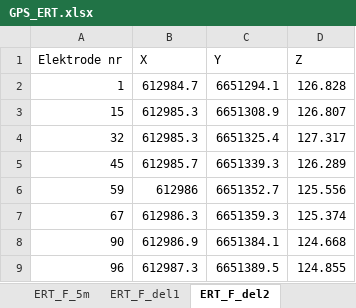
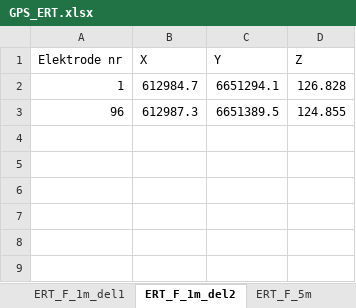
Before and after one commit to fredriknk/Resipy_interpolate, an Excel workbook: GPS_ERT.xlsx, sheet ERT_F_1m_del2, drawn as a sheet; values as stored, in another font and other column widths than the file's, no borders; the diff names each change by its address in the sheet, - before the commit and + after, or states it on an @@ line.

```diff
--- a/GPS_ERT.xlsx (sheet ERT_F_1m_del2)
+++ b/GPS_ERT.xlsx (sheet ERT_F_1m_del2)
-sheet tab: ERT_F_del1
+sheet tab: ERT_F_1m_del1
-sheet tab: ERT_F_del2
+sheet tab: ERT_F_1m_del2
@@ sheet tab order changed: ERT_F_1m_del1 | ERT_F_1m_del2 | ERT_F_5m @@
-row 3: 15 | 612985.3 | 6651308.9 | 126.807
-row 4: 32 | 612985.3 | 6651325.4 | 127.317
-row 5: 45 | 612985.7 | 6651339.3 | 126.289
-row 6: 59 | 612986 | 6651352.7 | 125.556
-row 7: 67 | 612986.3 | 6651359.3 | 125.374
-row 8: 90 | 612986.9 | 6651384.1 | 124.668
```
Also changed, not shown: sheet ERT_C_5m, sheet ERT_F_5m, sheet ERT_B_5m, sheet ERT_E_5m, sheet ERT_A_1m, sheet ERT_E_1m_del1, 5 more sheets, other sheet tabs, 1 other file.
